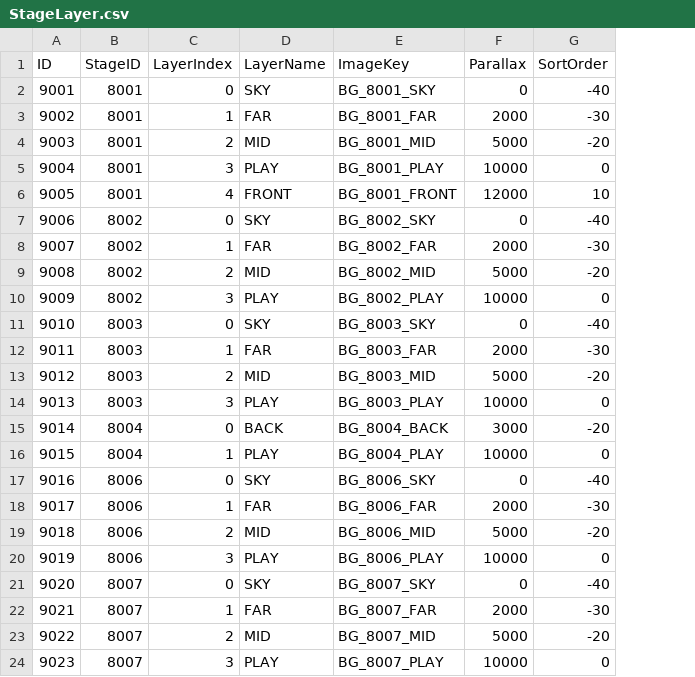
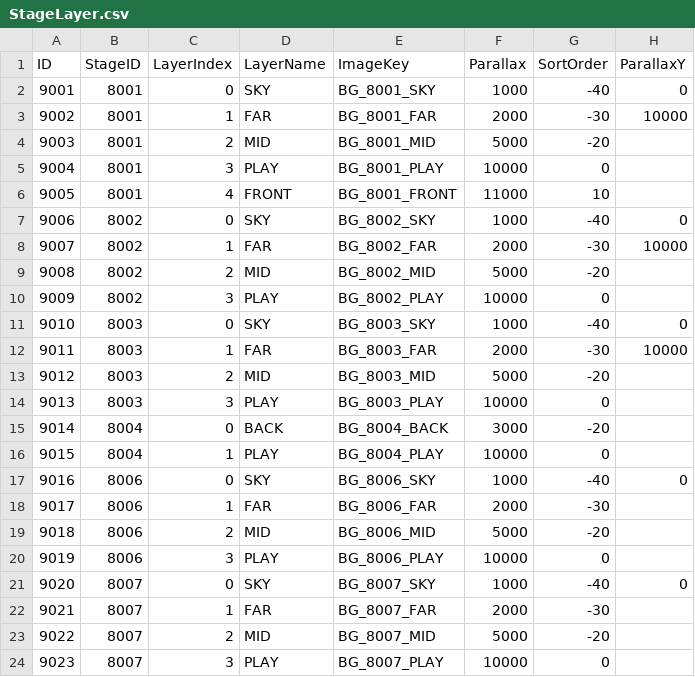
Before and after one commit to lkhwcf-arch/Human_Ghost-, a CSV file: Assets/Data/Csv/StageLayer.csv, drawn as a sheet; the diff names each change by its address in the sheet, - before the commit and + after, or states it on an @@ line.

```diff
--- a/Assets/Data/Csv/StageLayer.csv
+++ b/Assets/Data/Csv/StageLayer.csv
+column H (ParallaxY), rows 2-21: 0 | 10000 |  |  |  | 0 | 10000 |  |  | 0 | 10000 |  |  |  |  | 0 |  |  |  | 0
-F2 (Parallax): 0
+F2 (Parallax): 1000
-F6 (Parallax): 12000
+F6 (Parallax): 11000
-F7 (Parallax): 0
+F7 (Parallax): 1000
-F11 (Parallax): 0
+F11 (Parallax): 1000
-F17 (Parallax): 0
+F17 (Parallax): 1000
-F21 (Parallax): 0
+F21 (Parallax): 1000
```
Also changed, not shown: 17 other files.
